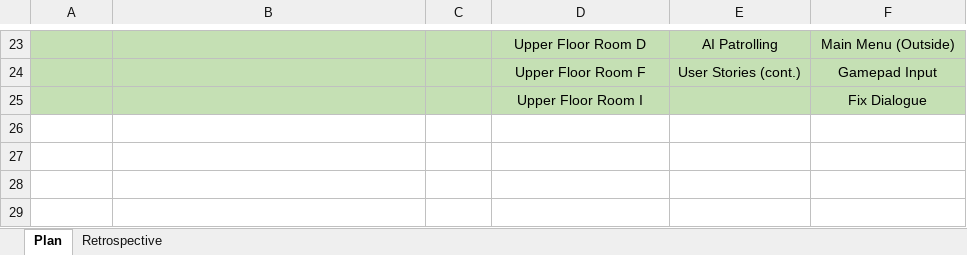
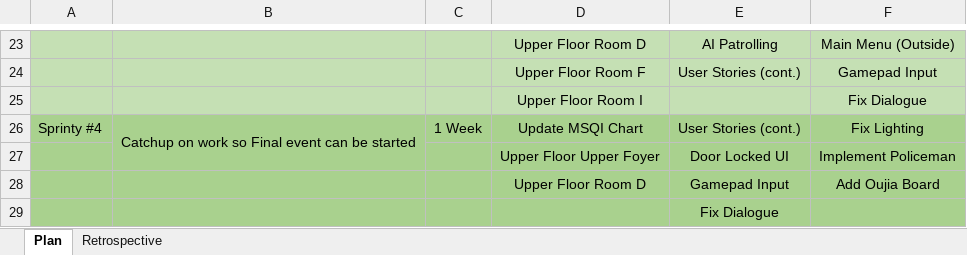
Before and after one commit to DevJUK/SWEG-MT-Project-PT2, an Excel workbook: Documents/Agile Documents/Sprint Plan & Retorspective.xlsx, sheet Plan, drawn as a sheet; only a part is shown, gaps mark what is left out; values as stored, in another font and other column widths than the file's, no borders; the diff names each change by its address in the sheet, - before the commit and + after, or states it on an @@ line.

Commit message:
Input Manager Sorted

```diff
--- a/Documents/Agile Documents/Sprint Plan & Retorspective.xlsx (sheet Plan)
+++ b/Documents/Agile Documents/Sprint Plan & Retorspective.xlsx (sheet Plan)
+row 26: Sprinty #4 | Catchup on work so Final event can be started | 1 Week | Update MSQI Chart | User Stories (cont.) | Fix Lighting
+row 27:  |  |  | Upper Floor Upper Foyer | Door Locked UI | Implement Policeman
+row 28:  |  |  | Upper Floor Room D | Gamepad Input | Add Oujia Board
+row 29:  |  |  |  | Fix Dialogue
```
Also changed, not shown: sheet Retrospective, 4 other files.
